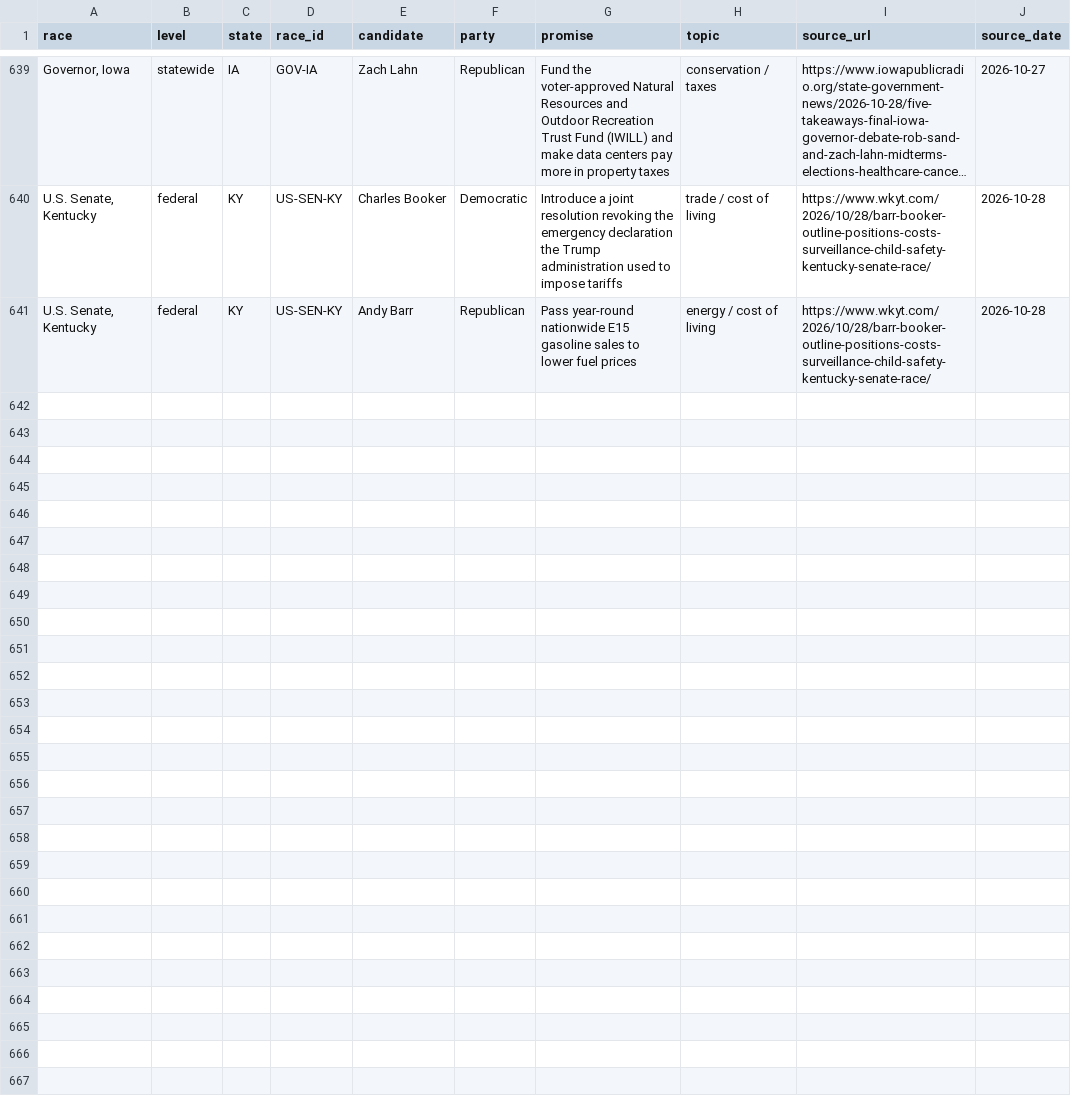
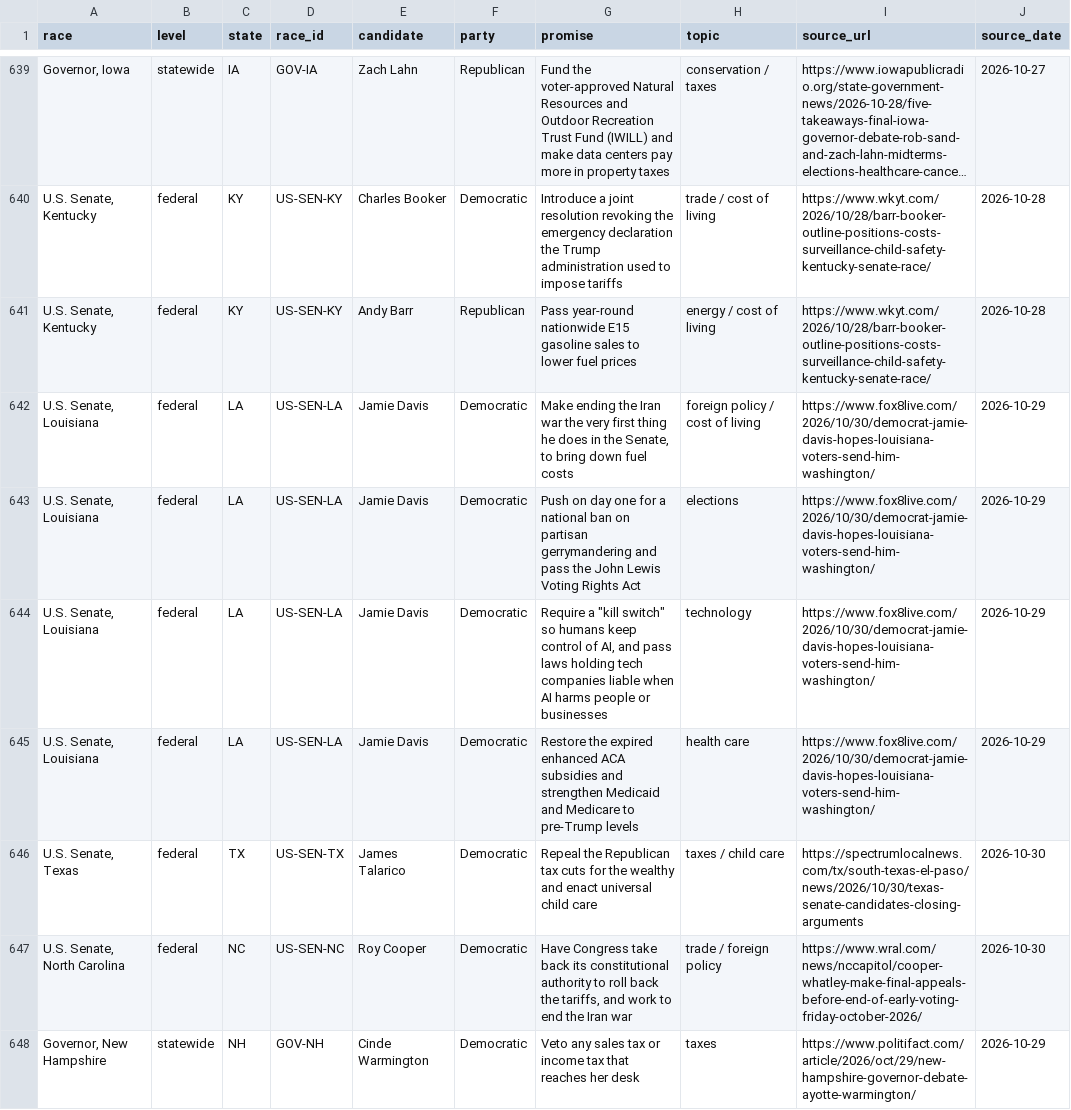
Before and after one commit to botlotician/botlotician.github.io, a CSV file: data/national_2026.csv, drawn as a sheet; only a part is shown, gaps mark what is left out; long unchanged cells end in ….

Commit message:
Add Nov 2 updates: Louisiana, Texas and North Carolina Senate closing promises, NH governor debate

```diff
--- a/data/national_2026.csv
+++ b/data/national_2026.csv
@@ -641 +641,8 @@ race,level,state,race_id,candidate,party,promise,topic,source_url,source_date
 "U.S. Senate, Kentucky",federal,KY,US-SEN-KY,Andy Barr,Republican,Pass year-round nationwide E15 gasoline sales to lower fuel prices,energy / cost of living,https://www.wkyt.com/2026/10/28/barr-booker-outline-positions-costs-surveillance-child-safety-kentucky-senate-race/,2026-10-28
+"U.S. Senate, Louisiana",federal,LA,US-SEN-LA,Jamie Davis,Democratic,"Make ending the Iran war the very first thing he does in the Senate, to bring down fuel costs",foreign policy / cost of living,https://www.fox8live.com/2026/10/30/democrat-jamie-davis-hopes-louisiana-voters-send-him-washington/,2026-10-29
+"U.S. Senate, Louisiana",federal,LA,US-SEN-LA,Jamie Davis,Democratic,Push on day one for a national ban on partisan gerrymandering and pass the John Lewis Voting Rights Act,elections,https://www.fox8live.com/2026/10/30/democrat-jamie-davis-hopes-louisiana-voters-send-him-washington/,2026-10-29
+"U.S. Senate, Louisiana",federal,LA,US-SEN-LA,Jamie Davis,Democratic,"Require a ""kill switch"" so humans keep control of AI, and pass laws holding tech companies liable when AI harms people or businesses",technology,https://www.fox8live.com/2026/10/30/democrat-jamie-davis-hopes-louisiana-voters-send-him-washington/,2026-10-29
+"U.S. Senate, Louisiana",federal,LA,US-SEN-LA,Jamie Davis,Democratic,Restore the expired enhanced ACA subsidies and strengthen Medicaid and Medicare to pre-Trump levels,health care,https://www.fox8live.com/2026/10/30/democrat-jamie-davis-hopes-louisiana-voters-send-him-washington/,2026-10-29
+"U.S. Senate, Texas",federal,TX,US-SEN-TX,James Talarico,Democratic,Repeal the Republican tax cuts for the wealthy and enact universal child care,taxes / child care,https://spectrumlocalnews.com/tx/south-texas-el-paso/news/2026/10/30/texas-senate-candidates-closing-arguments,2026-10-30
+"U.S. Senate, North Carolina",federal,NC,US-SEN-NC,Roy Cooper,Democratic,"Have Congress take back its constitutional authority to roll back the tariffs, and work to end the Iran war",trade / foreign policy,https://www.wral.com/news/nccapitol/cooper-whatley-make-final-appeals-before-end-of-early-voting-friday-october-2026/,2026-10-30
+"Governor, New Hampshire",statewide,NH,GOV-NH,Cinde Warmington,Democratic,Veto any sales tax or income tax that reaches her desk,taxes,https://www.politifact.com/article/2026/oct/29/new-hampshire-governor-debate-ayotte-warmington/,2026-10-29
```
Also changed, not shown: 2 other files.
